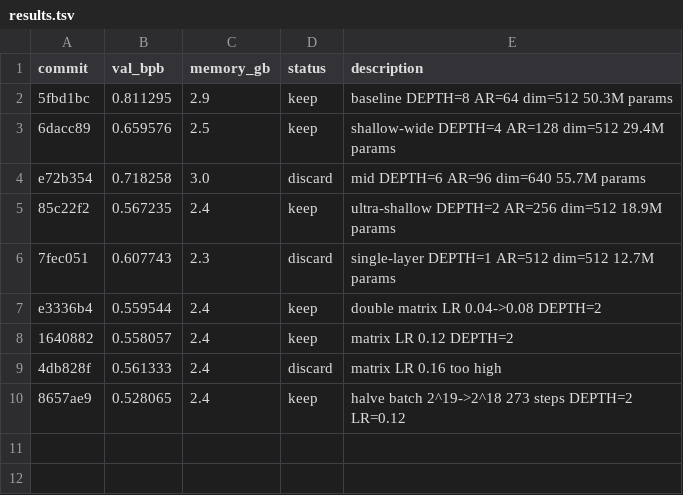
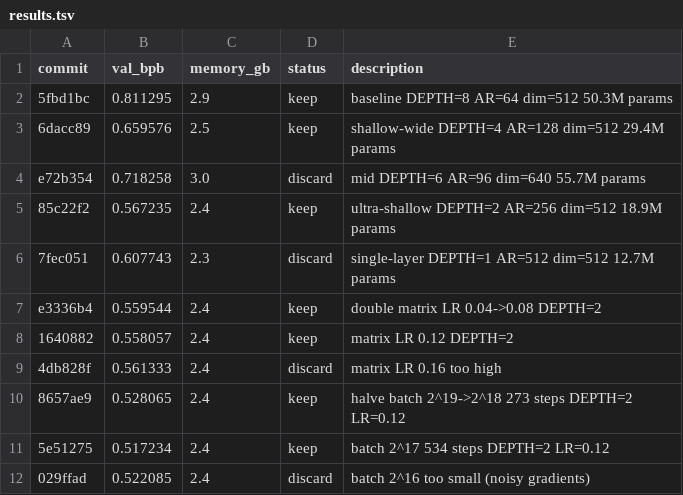
Before and after one commit to headsmanC0de/autoresearch-win-rtx, a TSV file: results.tsv, drawn as a sheet.

```diff
--- a/results.tsv
+++ b/results.tsv
@@ -10 +10,3 @@ e3336b4	0.559544	2.4	keep	double matrix LR 0.04->0.08 DEPTH=2
 8657ae9	0.528065	2.4	keep	halve batch 2^19->2^18 273 steps DEPTH=2 LR=0.12
+5e51275	0.517234	2.4	keep	batch 2^17 534 steps DEPTH=2 LR=0.12
+029ffad	0.522085	2.4	discard	batch 2^16 too small (noisy gradients)
```
Also changed, not shown: 1 other file.
